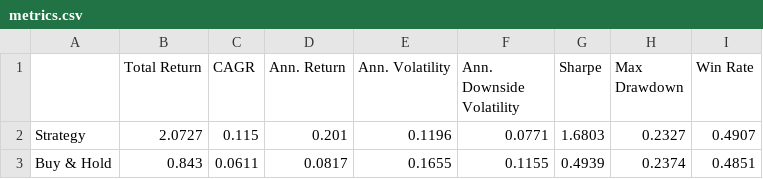
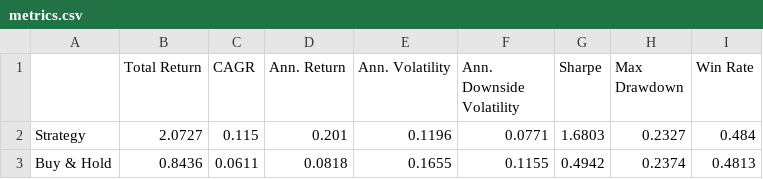
Before and after one commit to dof-studio/DivETF1X, a CSV file: metrics.csv, drawn as a sheet.

```diff
--- a/metrics.csv
+++ b/metrics.csv
@@ -1,3 +1,3 @@
 ,Total Return,CAGR,Ann. Return,Ann. Volatility,Ann. Downside Volatility,Sharpe,Max Drawdown,Win Rate
-Strategy,2.0727,0.115,0.201,0.1196,0.0771,1.6803,0.2327,0.4907
-Buy & Hold,0.843,0.0611,0.0817,0.1655,0.1155,0.4939,0.2374,0.4851
+Strategy,2.0727,0.115,0.201,0.1196,0.0771,1.6803,0.2327,0.484
+Buy & Hold,0.8436,0.0611,0.0818,0.1655,0.1155,0.4942,0.2374,0.4813
```
Also changed, not shown: decsw.csv, wdata.csv, 1 other file.
